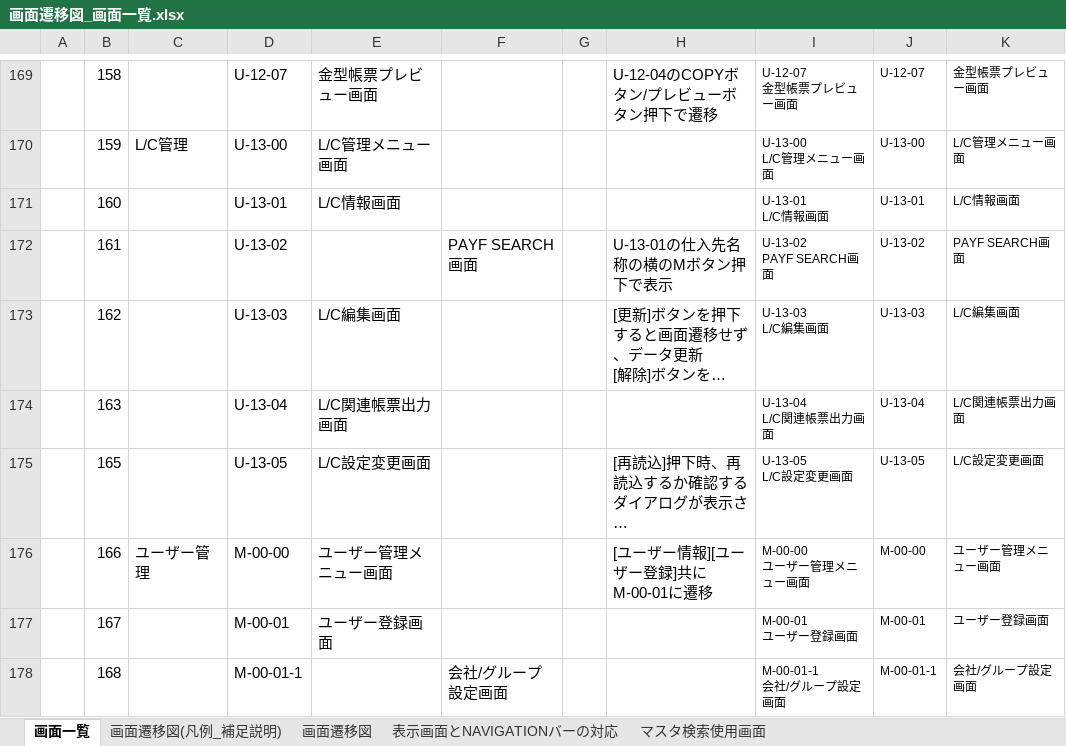
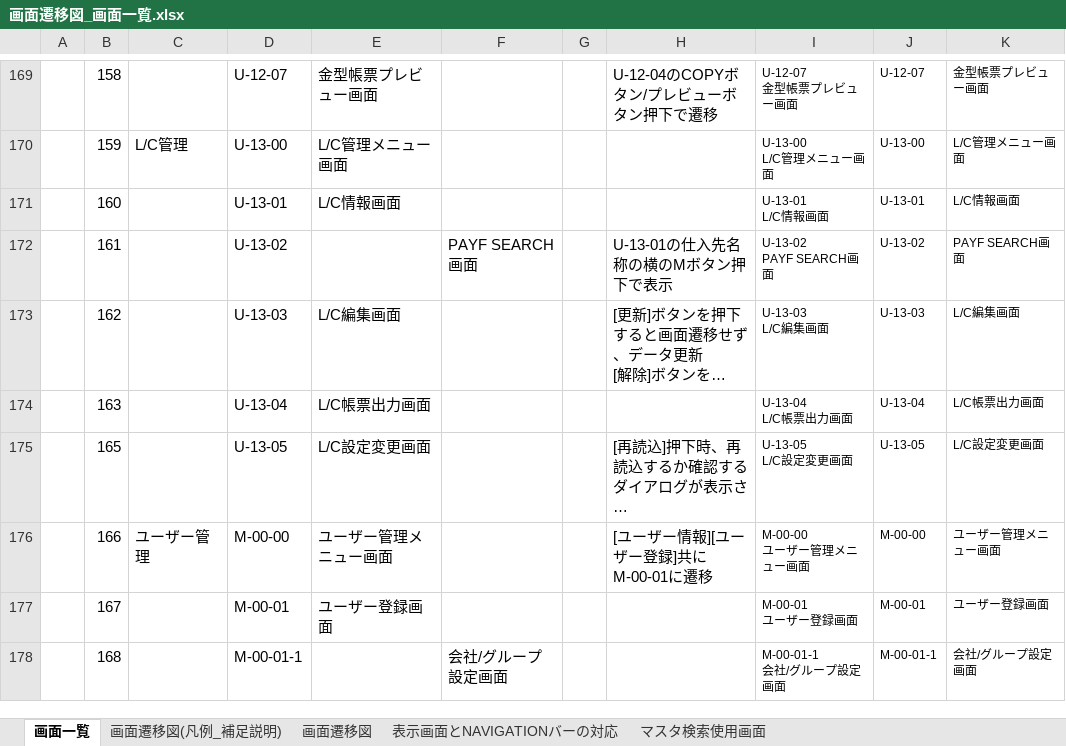
Before and after one commit to e-shinagawa-solcom/KIDS, an Excel workbook: 03_delivery/画面設計書/画面遷移図_画面一覧.xlsx, sheet 画面一覧, drawn as a sheet; only a part is shown, gaps mark what is left out; long unchanged cells end in …; values as stored, in another font and other column widths than the file's, no borders; ↵ is a line break in a cell; the diff names each change by its address in the sheet, - before the commit and + after, or states it on an @@ line.

```diff
--- a/03_delivery/画面設計書/画面遷移図_画面一覧.xlsx (sheet 画面一覧)
+++ b/03_delivery/画面設計書/画面遷移図_画面一覧.xlsx (sheet 画面一覧)
-E174: L/C関連帳票出力画面
+E174: L/C帳票出力画面
-I174: U-13-04 ↵ L/C関連帳票出力画面
+I174: U-13-04 ↵ L/C帳票出力画面
-K174: L/C関連帳票出力画面
+K174: L/C帳票出力画面
```
Also changed, not shown: sheet マスタ検索使用画面, charts or pictures, 9 other files.
